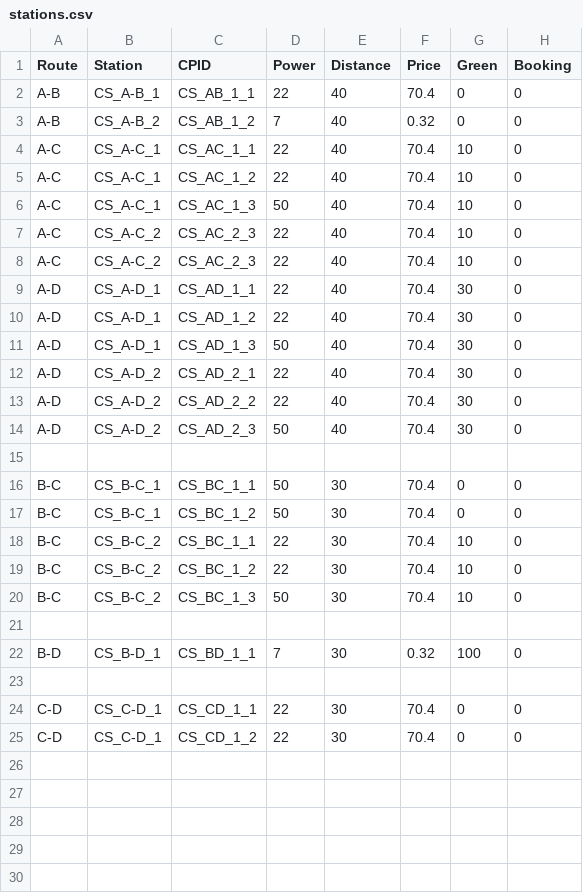
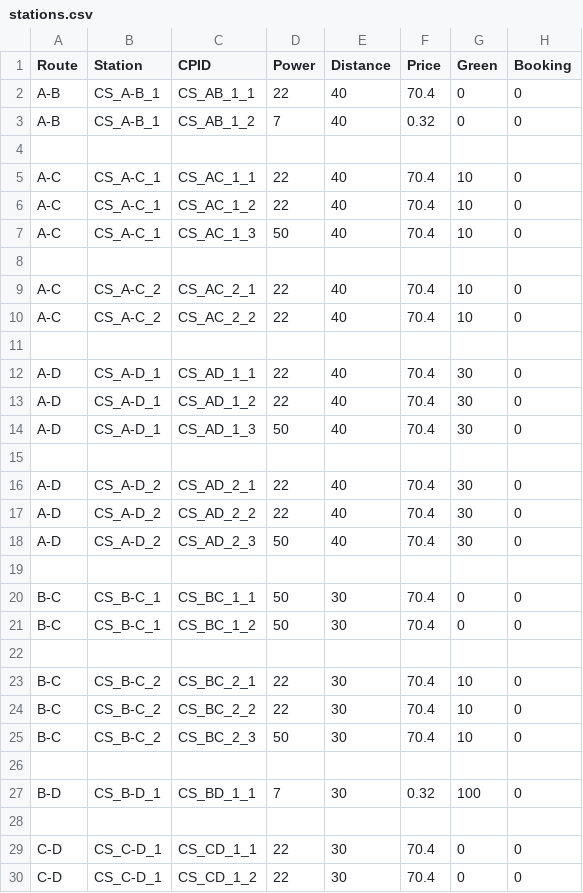
Before and after one commit to akintomiwa/e4cd, a CSV file: config/stations.csv, drawn as a sheet.

```diff
--- a/config/stations.csv
+++ b/config/stations.csv
@@ -2,3 +2,4 @@ Route,Station,CPID,Power,Distance,Price,Green,Booking
 A-B,CS_A-B_1,CS_AB_1_1,22,40,70.4,0,0
-A-B,CS_A-B_2,CS_AB_1_2,7,40,0.32,0,0
+A-B,CS_A-B_1,CS_AB_1_2,7,40,0.32,0,0
+
 A-C,CS_A-C_1,CS_AC_1_1,22,40,70.4,10,0
@@ -6,4 +7,6 @@ A-C,CS_A-C_1,CS_AC_1_2,22,40,70.4,10,0
 A-C,CS_A-C_1,CS_AC_1_3,50,40,70.4,10,0
-A-C,CS_A-C_2,CS_AC_2_3,22,40,70.4,10,0
-A-C,CS_A-C_2,CS_AC_2_3,22,40,70.4,10,0
+
+A-C,CS_A-C_2,CS_AC_2_1,22,40,70.4,10,0
+A-C,CS_A-C_2,CS_AC_2_2,22,40,70.4,10,0
+
 A-D,CS_A-D_1,CS_AD_1_1,22,40,70.4,30,0
@@ -11,2 +14,3 @@ A-D,CS_A-D_1,CS_AD_1_2,22,40,70.4,30,0
 A-D,CS_A-D_1,CS_AD_1_3,50,40,70.4,30,0
+
 A-D,CS_A-D_2,CS_AD_2_1,22,40,70.4,30,0
@@ -17,5 +21,6 @@ B-C,CS_B-C_1,CS_BC_1_1,50,30,70.4,0,0
 B-C,CS_B-C_1,CS_BC_1_2,50,30,70.4,0,0
-B-C,CS_B-C_2,CS_BC_1_1,22,30,70.4,10,0
-B-C,CS_B-C_2,CS_BC_1_2,22,30,70.4,10,0
-B-C,CS_B-C_2,CS_BC_1_3,50,30,70.4,10,0
+
+B-C,CS_B-C_2,CS_BC_2_1,22,30,70.4,10,0
+B-C,CS_B-C_2,CS_BC_2_2,22,30,70.4,10,0
+B-C,CS_B-C_2,CS_BC_2_3,50,30,70.4,10,0
 
```
Also changed, not shown: config/stations_V1.csv, 1 other file.
